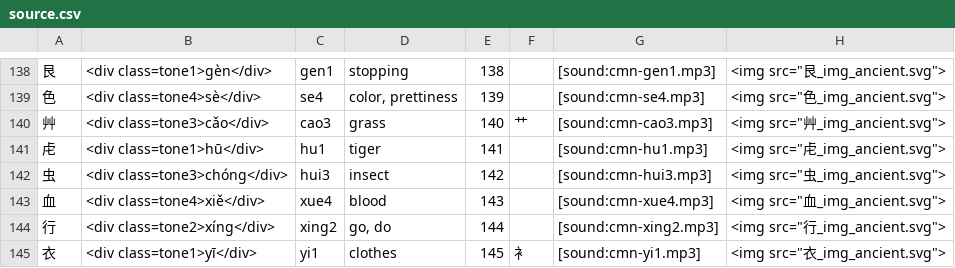
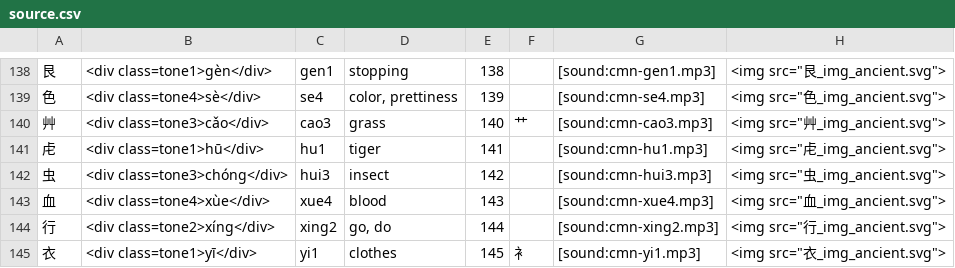
Before and after one commit to jay-pee/Anki-Chinese-Radicals-Deck-Plus, a CSV file: data/source.csv, drawn as a sheet; only a part is shown, gaps mark what is left out.

```diff
--- a/data/source.csv
+++ b/data/source.csv
@@ -142,3 +142,3 @@
 虫	<div class=tone3>chóng</div>	hui3	insect	142		[sound:cmn-hui3.mp3]	<img src="虫_img_ancient.svg">
-血	<div class=tone4>xiě</div>	xue4	blood	143		[sound:cmn-xue4.mp3]	<img src="血_img_ancient.svg">
+血	<div class=tone4>xùe</div>	xue4	blood	143		[sound:cmn-xue4.mp3]	<img src="血_img_ancient.svg">
 行	<div class=tone2>xíng</div>	xing2	go, do	144		[sound:cmn-xing2.mp3]	<img src="行_img_ancient.svg">
```
Also changed, not shown: data/source_examples.csv, 1 other file.
